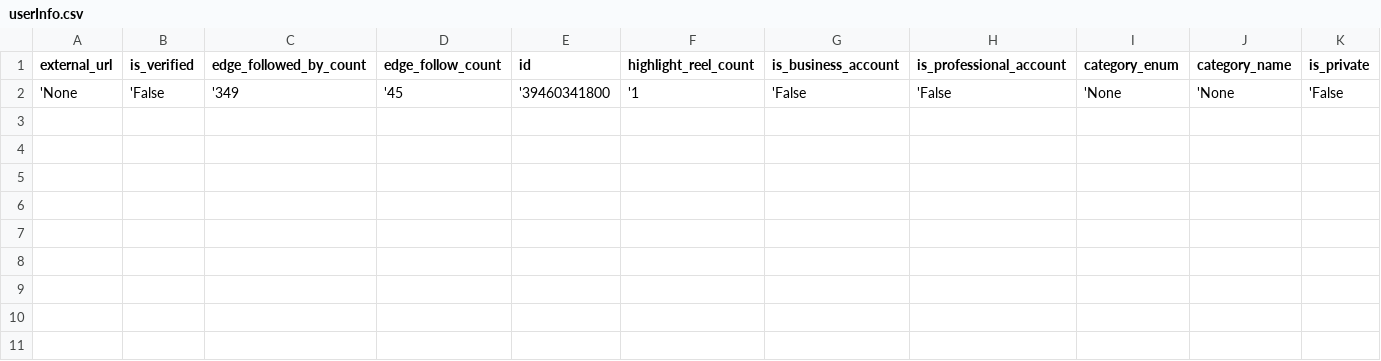
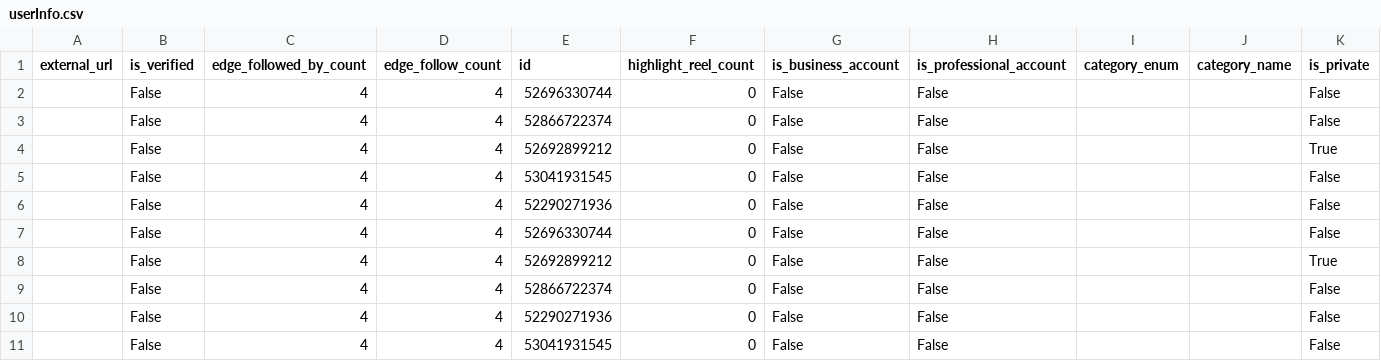
Before and after one commit to SajawalFareedi/insta-scrapper, a CSV file: output/userInfo.csv, drawn as a sheet; only a part is shown; removed rows and columns are numbered as before the commit, all else as after; rows hold the shown columns only; the diff names each change by its address in the sheet, - before the commit and + after, or states it on an @@ line.

```diff
--- a/output/userInfo.csv
+++ b/output/userInfo.csv
-row 2: 'None | 'False | '349 | '45 | '39460341800 | '1 | 'False | 'False | 'None | 'None | 'False
+row 2:  | False | 4 | 4 | 52696330744 | 0 | False | False |  |  | False
+row 3:  | False | 4 | 4 | 52866722374 | 0 | False | False |  |  | False
+row 4:  | False | 4 | 4 | 52692899212 | 0 | False | False |  |  | True
+row 5:  | False | 4 | 4 | 53041931545 | 0 | False | False |  |  | False
+row 6:  | False | 4 | 4 | 52290271936 | 0 | False | False |  |  | False
+row 7:  | False | 4 | 4 | 52696330744 | 0 | False | False |  |  | False
+row 8:  | False | 4 | 4 | 52692899212 | 0 | False | False |  |  | True
+row 9:  | False | 4 | 4 | 52866722374 | 0 | False | False |  |  | False
+row 10:  | False | 4 | 4 | 52290271936 | 0 | False | False |  |  | False
+row 11:  | False | 4 | 4 | 53041931545 | 0 | False | False |  |  | False
```
Also changed, not shown: output/commentsInfo.csv, output/postsInfo.csv, 15 other files.
